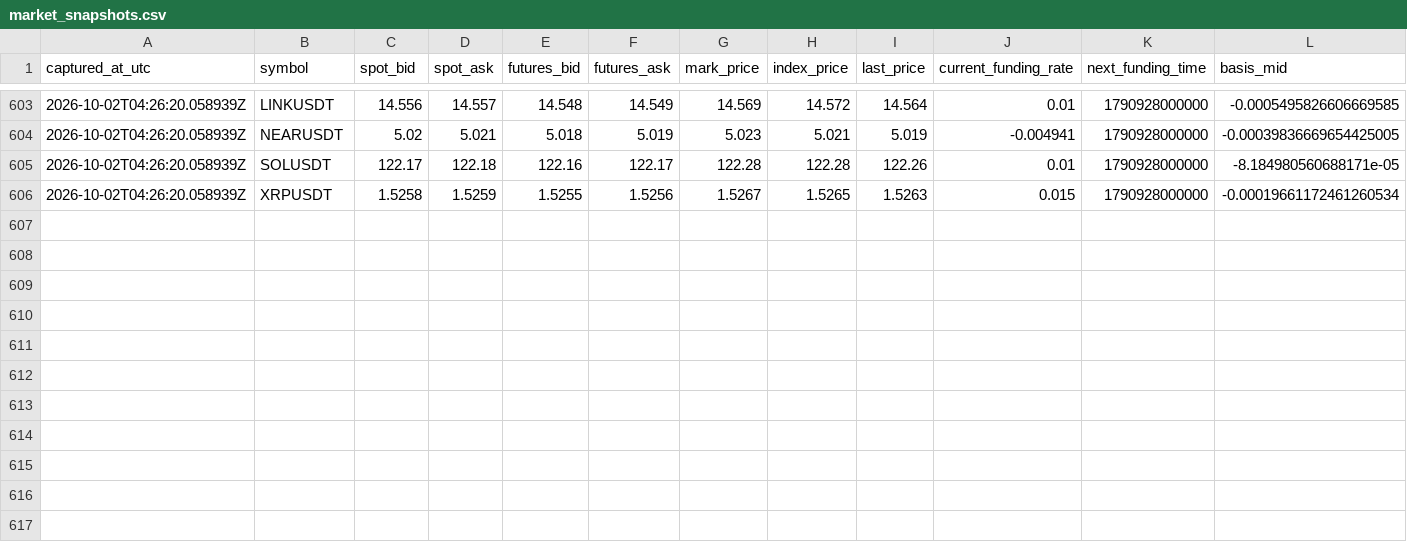
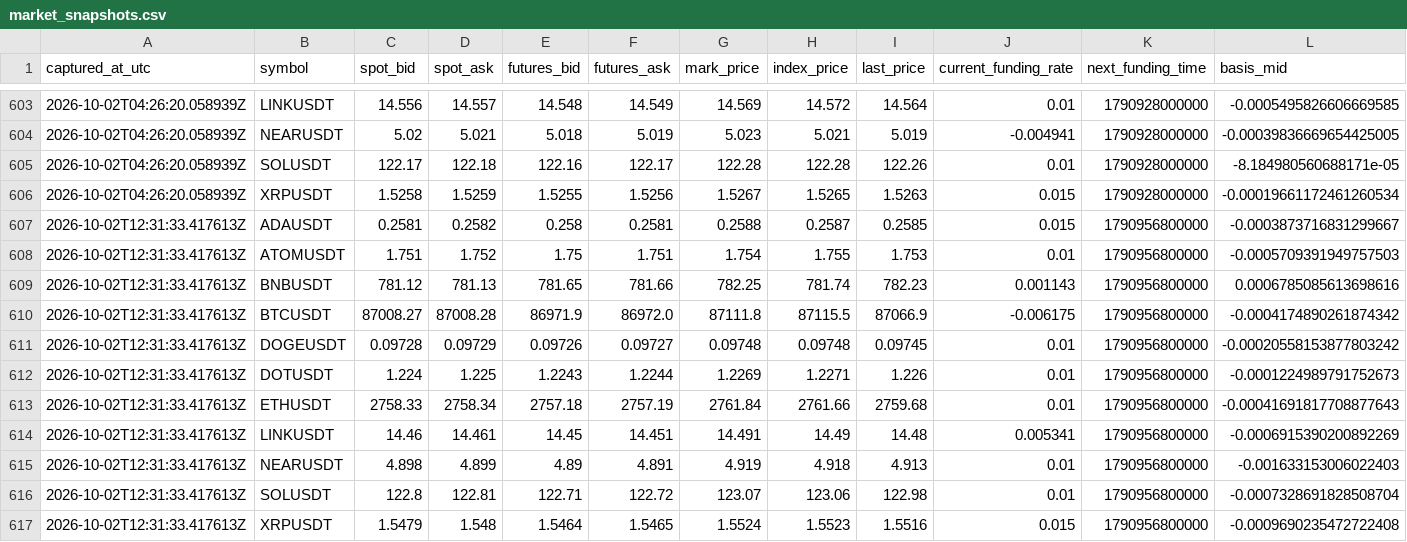
Before and after one commit to sirbob1998-eng/bitunix-paper-test, a CSV file: paper_test/market_snapshots.csv, drawn as a sheet; only a part is shown, gaps mark what is left out; rows hold the shown columns only; the diff names each change by its address in the sheet, - before the commit and + after, or states it on an @@ line.

```diff
--- a/paper_test/market_snapshots.csv
+++ b/paper_test/market_snapshots.csv
+row 607: 2026-10-02T12:31:33.417613Z | ADAUSDT | 0.2581 | 0.2582 | 0.258 | 0.2581 | 0.2588 | 0.2587 | 0.2585 | 0.015 | 1790956800000 | -0.0003873716831299667
+row 608: 2026-10-02T12:31:33.417613Z | ATOMUSDT | 1.751 | 1.752 | 1.75 | 1.751 | 1.754 | 1.755 | 1.753 | 0.01 | 1790956800000 | -0.0005709391949757503
+row 609: 2026-10-02T12:31:33.417613Z | BNBUSDT | 781.12 | 781.13 | 781.65 | 781.66 | 782.25 | 781.74 | 782.23 | 0.001143 | 1790956800000 | 0.0006785085613698616
+row 610: 2026-10-02T12:31:33.417613Z | BTCUSDT | 87008.27 | 87008.28 | 86971.9 | 86972.0 | 87111.8 | 87115.5 | 87066.9 | -0.006175 | 1790956800000 | -0.0004174890261874342
+row 611: 2026-10-02T12:31:33.417613Z | DOGEUSDT | 0.09728 | 0.09729 | 0.09726 | 0.09727 | 0.09748 | 0.09748 | 0.09745 | 0.01 | 1790956800000 | -0.00020558153877803242
+row 612: 2026-10-02T12:31:33.417613Z | DOTUSDT | 1.224 | 1.225 | 1.2243 | 1.2244 | 1.2269 | 1.2271 | 1.226 | 0.01 | 1790956800000 | -0.0001224989791752673
+row 613: 2026-10-02T12:31:33.417613Z | ETHUSDT | 2758.33 | 2758.34 | 2757.18 | 2757.19 | 2761.84 | 2761.66 | 2759.68 | 0.01 | 1790956800000 | -0.00041691817708877643
+row 614: 2026-10-02T12:31:33.417613Z | LINKUSDT | 14.46 | 14.461 | 14.45 | 14.451 | 14.491 | 14.49 | 14.48 | 0.005341 | 1790956800000 | -0.0006915390200892269
+row 615: 2026-10-02T12:31:33.417613Z | NEARUSDT | 4.898 | 4.899 | 4.89 | 4.891 | 4.919 | 4.918 | 4.913 | 0.01 | 1790956800000 | -0.001633153006022403
+row 616: 2026-10-02T12:31:33.417613Z | SOLUSDT | 122.8 | 122.81 | 122.71 | 122.72 | 123.07 | 123.06 | 122.98 | 0.01 | 1790956800000 | -0.0007328691828508704
+row 617: 2026-10-02T12:31:33.417613Z | XRPUSDT | 1.5479 | 1.548 | 1.5464 | 1.5465 | 1.5524 | 1.5523 | 1.5516 | 0.015 | 1790956800000 | -0.0009690235472722408
```
Also changed, not shown: paper_test/funding.csv, paper_test/snapshots.csv, 1 other file.
